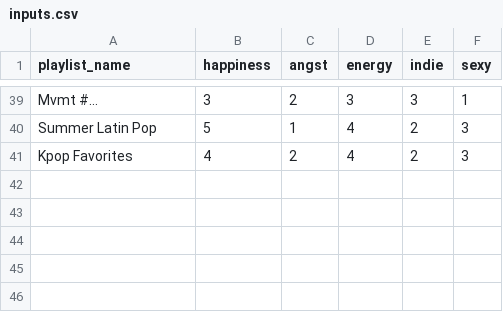
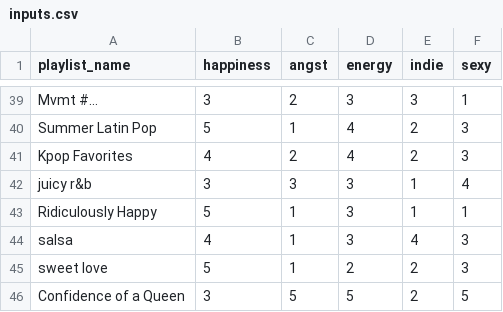
Before and after one commit to ccaitlingo/moody-tunes, a CSV file: src/inputs.csv, drawn as a sheet; only a part is shown, gaps mark what is left out; the diff names each change by its address in the sheet, - before the commit and + after, or states it on an @@ line.

Commit message:
added 5 more playlists

```diff
--- a/src/inputs.csv
+++ b/src/inputs.csv
+row 42: juicy r&b | 3 | 3 | 3 | 1 | 4
+row 43: Ridiculously Happy | 5 | 1 | 3 | 1 | 1
+row 44: salsa | 4 | 1 | 3 | 4 | 3
+row 45: sweet love | 5 | 1 | 2 | 2 | 3
+row 46: Confidence of a Queen | 3 | 5 | 5 | 2 | 5
```
